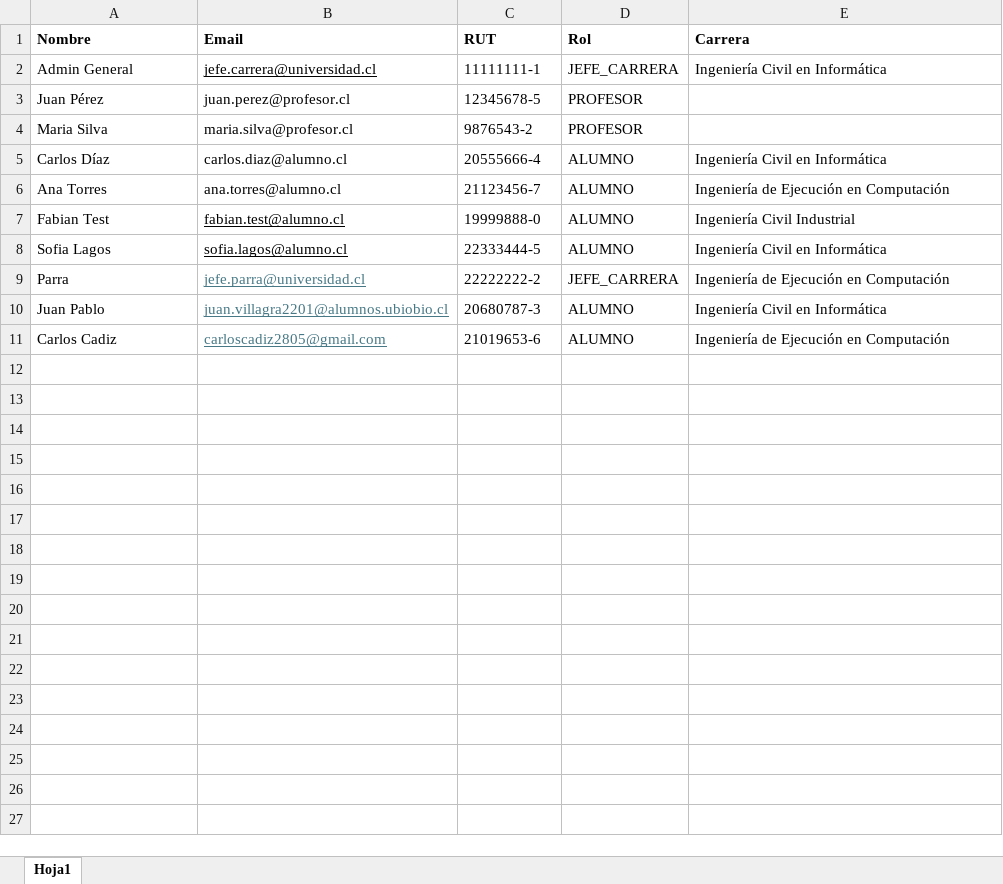
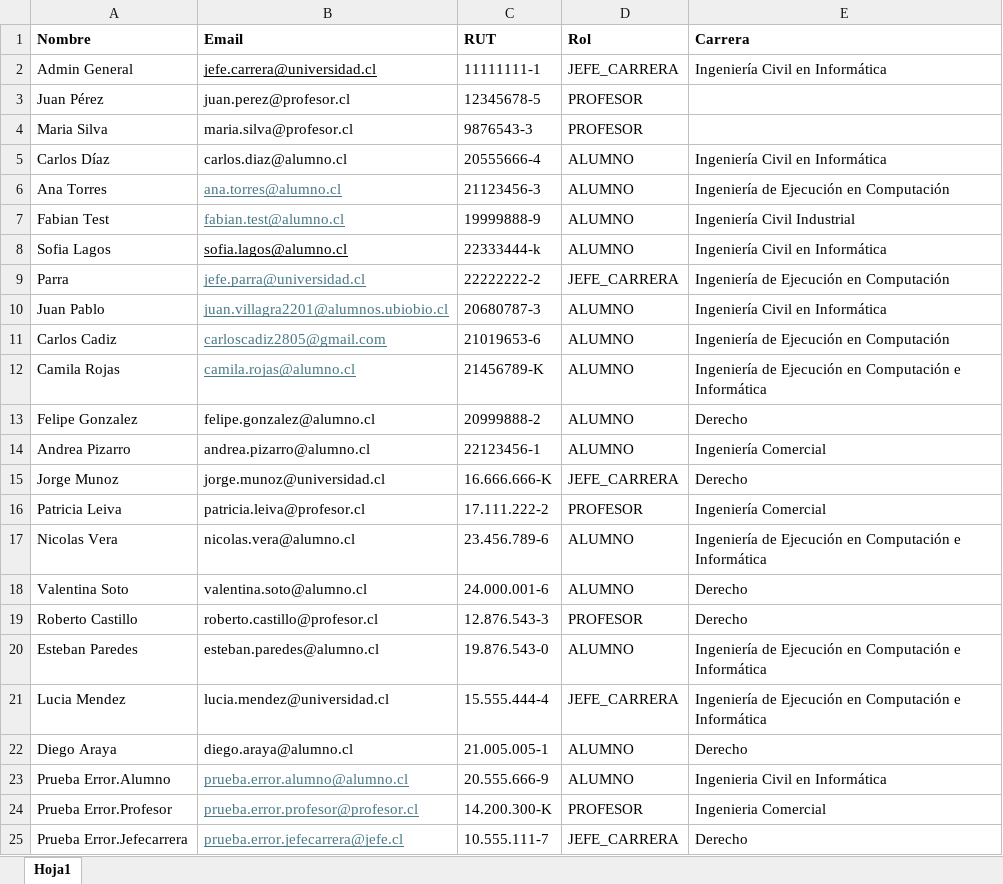
Before and after one commit to FabianCartes/Electivos-ISW, an Excel workbook: backend/src/data/usuarios.xlsx, sheet Hoja1, drawn as a sheet; values as stored, in another font and other column widths than the file's, no borders; the diff names each change by its address in the sheet, - before the commit and + after, or states it on an @@ line.

Commit message:
Ruts validos para pruebas y 3 ruts invalidos para pruebas

```diff
--- a/backend/src/data/usuarios.xlsx (sheet Hoja1)
+++ b/backend/src/data/usuarios.xlsx (sheet Hoja1)
-C4 (RUT): 9876543-2
+C4 (RUT): 9876543-3
-B6 underline: off
+B6 underline: on
-B6:B7 text colour: black
+B6:B7 text colour: #467886
-C6 (RUT): 21123456-7
+C6 (RUT): 21123456-3
-C7 (RUT): 19999888-0
+C7 (RUT): 19999888-9
-C8 (RUT): 22333444-5
+C8 (RUT): 22333444-k
+row 12: Camila Rojas | camila.rojas@alumno.cl | 21456789-K | ALUMNO | Ingeniería de Ejecución en Computación e Informática
+row 13: Felipe Gonzalez | felipe.gonzalez@alumno.cl | 20999888-2 | ALUMNO | Derecho
+row 14: Andrea Pizarro | andrea.pizarro@alumno.cl | 22123456-1 | ALUMNO | Ingeniería Comercial
+row 15: Jorge Munoz | jorge.munoz@universidad.cl | 16.666.666-K | JEFE_CARRERA | Derecho
+row 16: Patricia Leiva | patricia.leiva@profesor.cl | 17.111.222-2 | PROFESOR | Ingeniería Comercial
+row 17: Nicolas Vera | nicolas.vera@alumno.cl | 23.456.789-6 | ALUMNO | Ingeniería de Ejecución en Computación e Informática
+row 18: Valentina Soto | valentina.soto@alumno.cl | 24.000.001-6 | ALUMNO | Derecho
+row 19: Roberto Castillo | roberto.castillo@profesor.cl | 12.876.543-3 | PROFESOR | Derecho
+row 20: Esteban Paredes | esteban.paredes@alumno.cl | 19.876.543-0 | ALUMNO | Ingeniería de Ejecución en Computación e Informática
+row 21: Lucia Mendez | lucia.mendez@universidad.cl | 15.555.444-4 | JEFE_CARRERA | Ingeniería de Ejecución en Computación e Informática
+row 22: Diego Araya | diego.araya@alumno.cl | 21.005.005-1 | ALUMNO | Derecho
+row 23: Prueba Error.Alumno | prueba.error.alumno@alumno.cl | 20.555.666-9 | ALUMNO | Ingenieria Civil en Informática
+row 24: Prueba Error.Profesor | prueba.error.profesor@profesor.cl | 14.200.300-K | PROFESOR | Ingenieria Comercial
+row 25: Prueba Error.Jefecarrera | prueba.error.jefecarrera@jefe.cl | 10.555.111-7 | JEFE_CARRERA | Derecho
```
